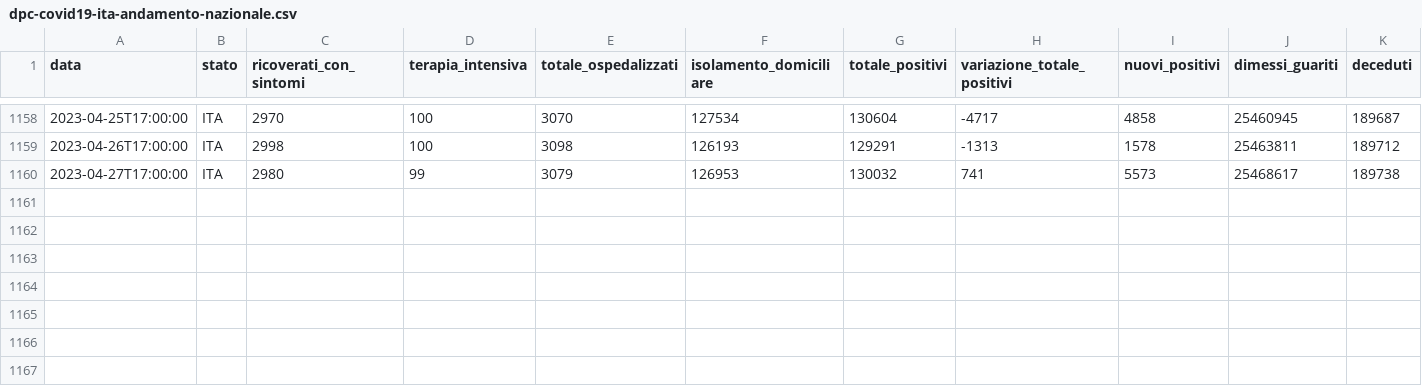
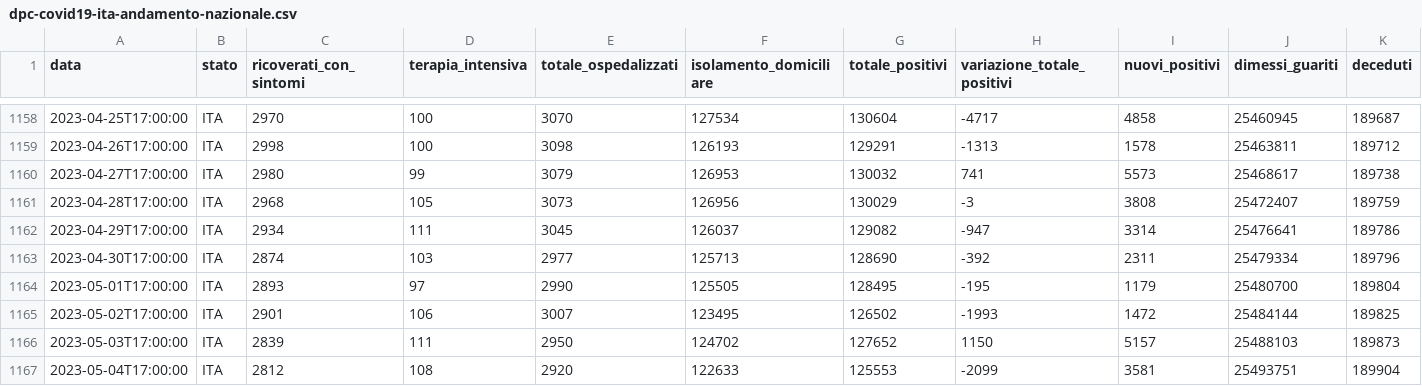
Before and after one commit to DrStiev/JEPMC, a CSV file: data/italy/dpc-covid19-ita-andamento-nazionale.csv, drawn as a sheet; only a part is shown, gaps mark what is left out; rows hold the shown columns only; the diff names each change by its address in the sheet, - before the commit and + after, or states it on an @@ line.

```diff
--- a/data/italy/dpc-covid19-ita-andamento-nazionale.csv
+++ b/data/italy/dpc-covid19-ita-andamento-nazionale.csv
+row 1161: 2023-04-28T17:00:00 | ITA | 2968 | 105 | 3073 | 126956 | 130029 | -3 | 3808 | 25472407 | 189759
+row 1162: 2023-04-29T17:00:00 | ITA | 2934 | 111 | 3045 | 126037 | 129082 | -947 | 3314 | 25476641 | 189786
+row 1163: 2023-04-30T17:00:00 | ITA | 2874 | 103 | 2977 | 125713 | 128690 | -392 | 2311 | 25479334 | 189796
+row 1164: 2023-05-01T17:00:00 | ITA | 2893 | 97 | 2990 | 125505 | 128495 | -195 | 1179 | 25480700 | 189804
+row 1165: 2023-05-02T17:00:00 | ITA | 2901 | 106 | 3007 | 123495 | 126502 | -1993 | 1472 | 25484144 | 189825
+row 1166: 2023-05-03T17:00:00 | ITA | 2839 | 111 | 2950 | 124702 | 127652 | 1150 | 5157 | 25488103 | 189873
+row 1167: 2023-05-04T17:00:00 | ITA | 2812 | 108 | 2920 | 122633 | 125553 | -2099 | 3581 | 25493751 | 189904
```
Also changed, not shown: 8 other files.
